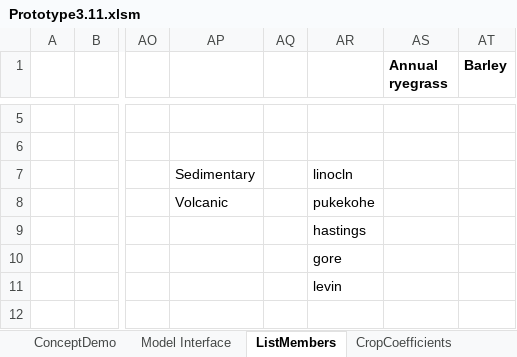
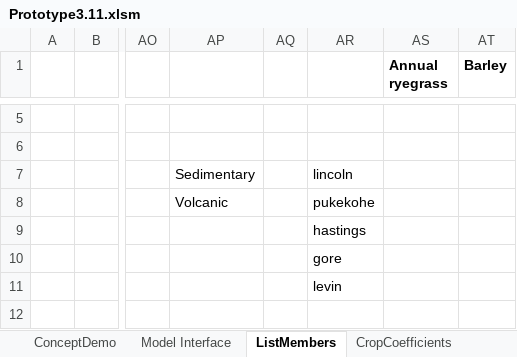
Before and after one commit to Plant-Food-Research-Open/FieldNBalance, an Excel workbook: SVSModel.Excel/TestingFiles/Prototype3.11.xlsm, sheet ListMembers, drawn as a sheet; only a part is shown, gaps mark what is left out; values as stored, in another font and other column widths than the file's, no borders; the diff names each change by its address in the sheet, - before the commit and + after, or states it on an @@ line.

```diff
--- a/SVSModel.Excel/TestingFiles/Prototype3.11.xlsm (sheet ListMembers)
+++ b/SVSModel.Excel/TestingFiles/Prototype3.11.xlsm (sheet ListMembers)
-AR7: linocln
+AR7: lincoln
```
Also changed, not shown: sheet Model Interface, sheet ConceptDemo, charts or pictures, 1 other file.
